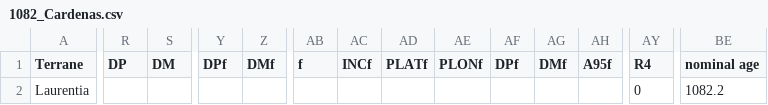
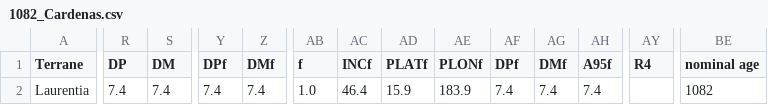
Before and after one commit to Swanson-Hysell-Group/2026_Laurentia_Precambrian_poles, a CSV file: data/nordic_summaries/1082_Cardenas.csv, drawn as a sheet; only a part is shown, gaps mark what is left out; the diff covers the shown part only; the diff names each change by its address in the sheet, - before the commit and + after, or states it on an @@ line.

```diff
--- a/data/nordic_summaries/1082_Cardenas.csv
+++ b/data/nordic_summaries/1082_Cardenas.csv
-R2 (DP): (empty)
+R2 (DP): 7.4
-S2 (DM): (empty)
+S2 (DM): 7.4
-Y2 (DPf): (empty)
+Y2 (DPf): 7.4
-Z2 (DMf): (empty)
+Z2 (DMf): 7.4
-AB2 (f): (empty)
+AB2 (f): 1.0
-AC2 (INCf): (empty)
+AC2 (INCf): 46.4
-AD2 (PLATf): (empty)
+AD2 (PLATf): 15.9
-AE2 (PLONf): (empty)
+AE2 (PLONf): 183.9
-AF2 (DPf): (empty)
+AF2 (DPf): 7.4
-AG2 (DMf): (empty)
+AG2 (DMf): 7.4
-AH2 (A95f): (empty)
+AH2 (A95f): 7.4
-AY2 (R4): 0
+AY2 (R4): (empty)
-BE2 (nominal age): 1082.2
+BE2 (nominal age): 1082
```
Also changed, not shown: 2 edited cells elsewhere in this file, data/nordic_summaries/1084_Michipicoten_Island_Formation.csv, data/nordic_summaries/1088_Central_Arizona_intrusions.csv, 39 other files.
